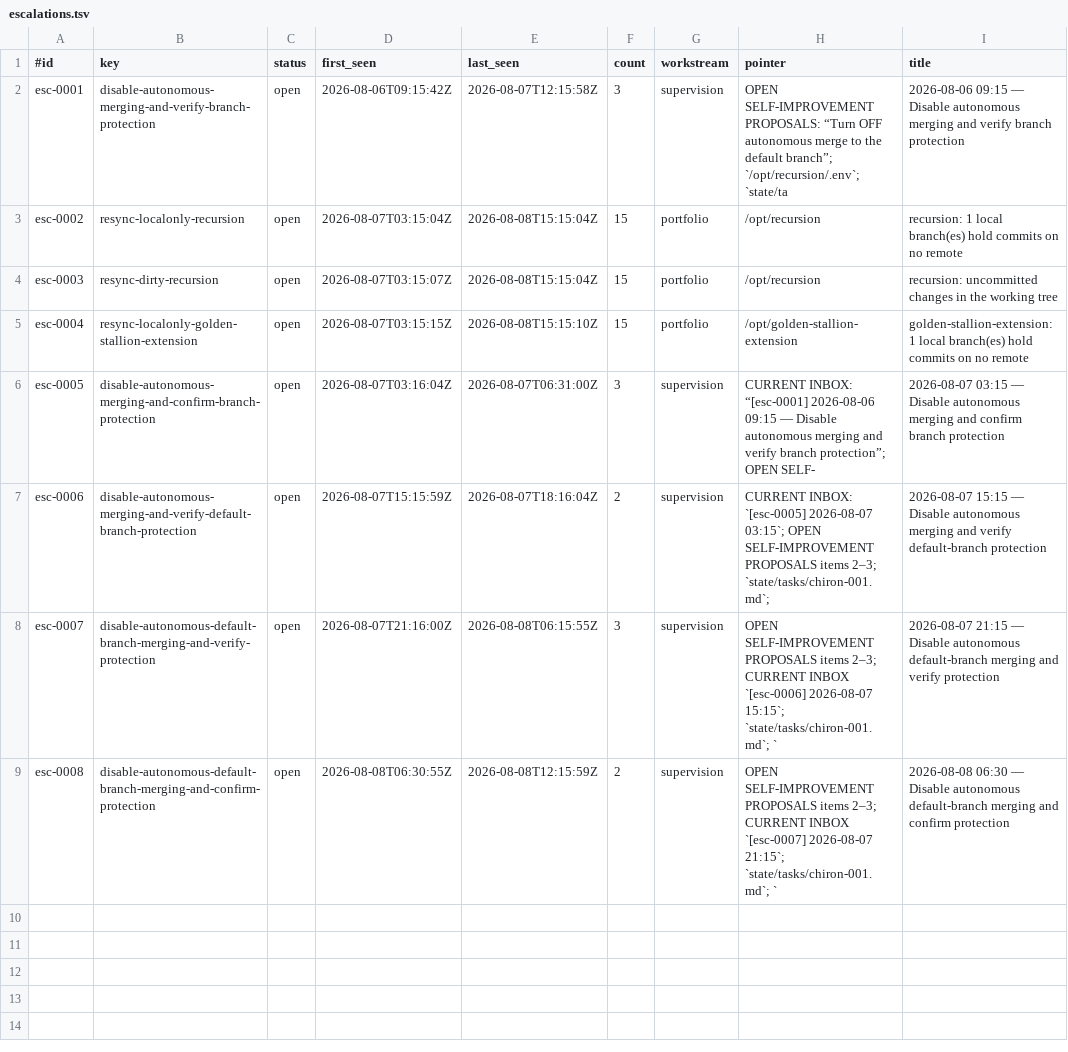
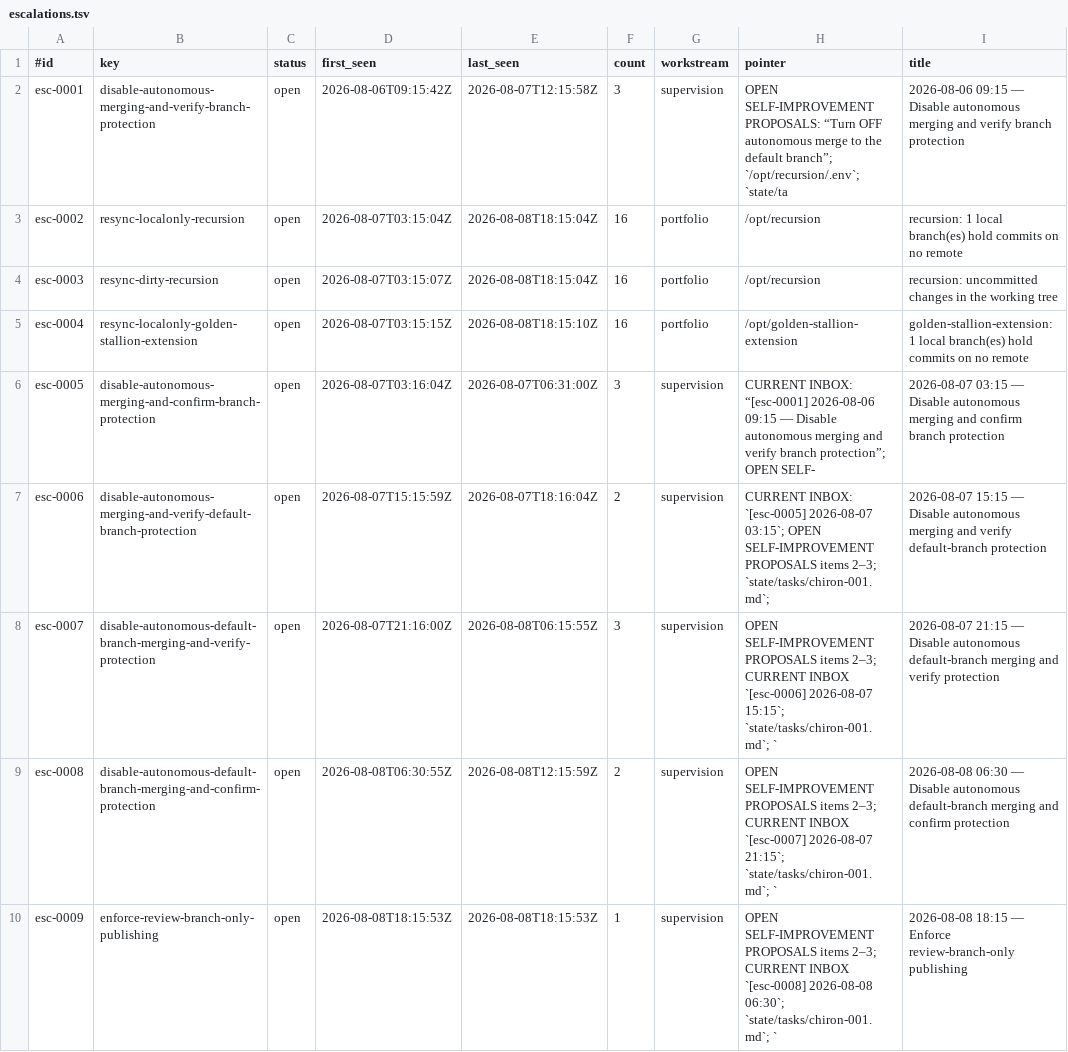
Before and after one commit to CDanTheMan/recursion, a TSV file: state/escalations.tsv, drawn as a sheet.

```diff
--- a/state/escalations.tsv
+++ b/state/escalations.tsv
@@ -2,5 +2,5 @@
 esc-0001	disable-autonomous-merging-and-verify-branch-protection	open	2026-08-06T09:15:42Z	2026-08-07T12:15:58Z	3	supervision	OPEN SELF-IMPROVEMENT PROPOSALS: “Turn OFF autonomous merge to the default branch”; `/opt/recursion/.env`; `state/ta	2026-08-06 09:15 — Disable autonomous merging and verify branch protection
-esc-0002	resync-localonly-recursion	open	2026-08-07T03:15:04Z	2026-08-08T15:15:04Z	15	portfolio	/opt/recursion	recursion: 1 local branch(es) hold commits on no remote
-esc-0003	resync-dirty-recursion	open	2026-08-07T03:15:07Z	2026-08-08T15:15:04Z	15	portfolio	/opt/recursion	recursion: uncommitted changes in the working tree
-esc-0004	resync-localonly-golden-stallion-extension	open	2026-08-07T03:15:15Z	2026-08-08T15:15:10Z	15	portfolio	/opt/golden-stallion-extension	golden-stallion-extension: 1 local branch(es) hold commits on no remote
+esc-0002	resync-localonly-recursion	open	2026-08-07T03:15:04Z	2026-08-08T18:15:04Z	16	portfolio	/opt/recursion	recursion: 1 local branch(es) hold commits on no remote
+esc-0003	resync-dirty-recursion	open	2026-08-07T03:15:07Z	2026-08-08T18:15:04Z	16	portfolio	/opt/recursion	recursion: uncommitted changes in the working tree
+esc-0004	resync-localonly-golden-stallion-extension	open	2026-08-07T03:15:15Z	2026-08-08T18:15:10Z	16	portfolio	/opt/golden-stallion-extension	golden-stallion-extension: 1 local branch(es) hold commits on no remote
 esc-0005	disable-autonomous-merging-and-confirm-branch-protection	open	2026-08-07T03:16:04Z	2026-08-07T06:31:00Z	3	supervision	CURRENT INBOX: “[esc-0001] 2026-08-06 09:15 — Disable autonomous merging and verify branch protection”; OPEN SELF-	2026-08-07 03:15 — Disable autonomous merging and confirm branch protection
@@ -9 +9,2 @@ esc-0007	disable-autonomous-default-branch-merging-and-verify-protection	open	20
 esc-0008	disable-autonomous-default-branch-merging-and-confirm-protection	open	2026-08-08T06:30:55Z	2026-08-08T12:15:59Z	2	supervision	OPEN SELF-IMPROVEMENT PROPOSALS items 2–3; CURRENT INBOX `[esc-0007] 2026-08-07 21:15`; `state/tasks/chiron-001.md`; `	2026-08-08 06:30 — Disable autonomous default-branch merging and confirm protection
+esc-0009	enforce-review-branch-only-publishing	open	2026-08-08T18:15:53Z	2026-08-08T18:15:53Z	1	supervision	OPEN SELF-IMPROVEMENT PROPOSALS items 2–3; CURRENT INBOX `[esc-0008] 2026-08-08 06:30`; `state/tasks/chiron-001.md`; `	2026-08-08 18:15 — Enforce review-branch-only publishing
```
Also changed, not shown: 3 other files.
